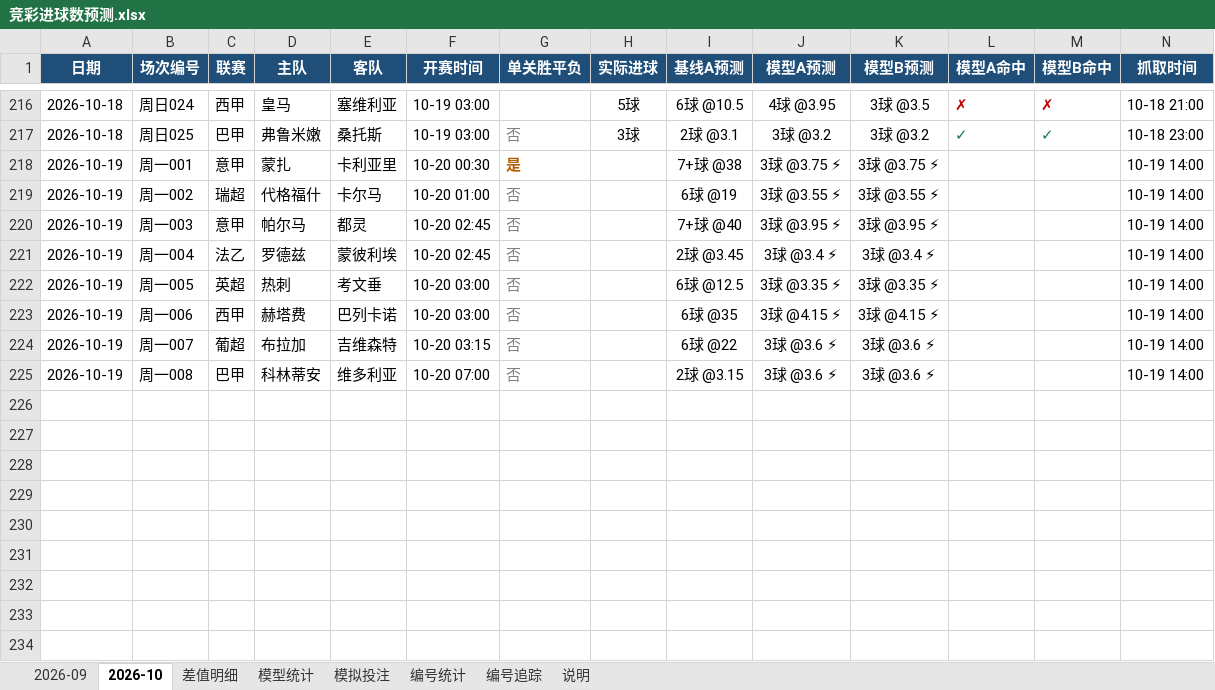
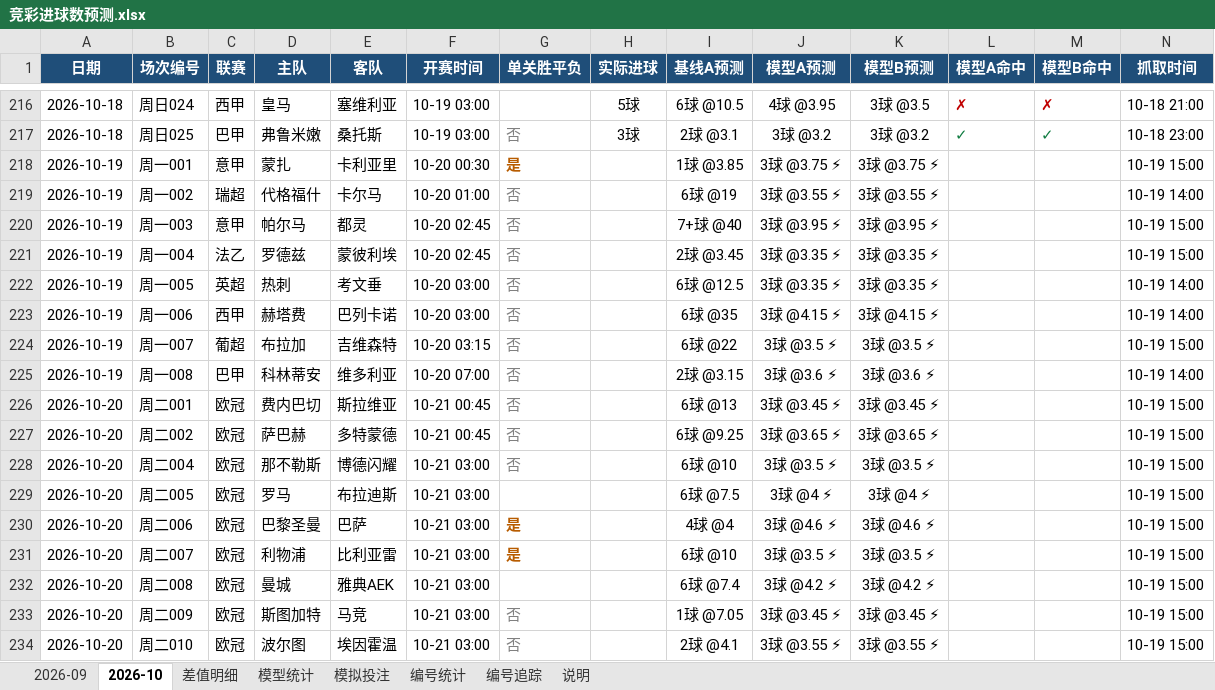
Before and after one commit to chuangyuyu/jingcai, an Excel workbook: docs/excel/竞彩进球数预测.xlsx, sheet 2026-10, drawn as a sheet; only a part is shown, gaps mark what is left out; values as stored, in another font and other column widths than the file's, no borders; rows hold the shown columns only; the diff names each change by its address in the sheet, - before the commit and + after, or states it on an @@ line.

```diff
--- a/docs/excel/竞彩进球数预测.xlsx (sheet 2026-10)
+++ b/docs/excel/竞彩进球数预测.xlsx (sheet 2026-10)
-I218 (基线A预测): 7+球 @38
+I218 (基线A预测): 1球 @3.85
-N218 (抓取时间): 10-19 14:00
+N218 (抓取时间): 10-19 15:00
-N220:N221 (抓取时间): 10-19 14:00
+N220:N221 (抓取时间): 10-19 15:00
-J221 (模型A预测): 3球 @3.4 ⚡
+J221 (模型A预测): 3球 @3.35 ⚡
-K221 (模型B预测): 3球 @3.4 ⚡
+K221 (模型B预测): 3球 @3.35 ⚡
-J224 (模型A预测): 3球 @3.6 ⚡
+J224 (模型A预测): 3球 @3.5 ⚡
-K224 (模型B预测): 3球 @3.6 ⚡
+K224 (模型B预测): 3球 @3.5 ⚡
-N224 (抓取时间): 10-19 14:00
+N224 (抓取时间): 10-19 15:00
+row 226: 2026-10-20 | 周二001 | 欧冠 | 费内巴切 | 斯拉维亚 | 10-21 00:45 | 否 |  | 6球 @13 | 3球 @3.45 ⚡ | 3球 @3.45 ⚡ |  |  | 10-19 15:00
+row 227: 2026-10-20 | 周二002 | 欧冠 | 萨巴赫 | 多特蒙德 | 10-21 00:45 | 否 |  | 6球 @9.25 | 3球 @3.65 ⚡ | 3球 @3.65 ⚡ |  |  | 10-19 15:00
+row 228: 2026-10-20 | 周二004 | 欧冠 | 那不勒斯 | 博德闪耀 | 10-21 03:00 | 否 |  | 6球 @10 | 3球 @3.5 ⚡ | 3球 @3.5 ⚡ |  |  | 10-19 15:00
+row 229: 2026-10-20 | 周二005 | 欧冠 | 罗马 | 布拉迪斯 | 10-21 03:00 |  |  | 6球 @7.5 | 3球 @4 ⚡ | 3球 @4 ⚡ |  |  | 10-19 15:00
+row 230: 2026-10-20 | 周二006 | 欧冠 | 巴黎圣曼 | 巴萨 | 10-21 03:00 | 是 |  | 4球 @4 | 3球 @4.6 ⚡ | 3球 @4.6 ⚡ |  |  | 10-19 15:00
+row 231: 2026-10-20 | 周二007 | 欧冠 | 利物浦 | 比利亚雷 | 10-21 03:00 | 是 |  | 6球 @10 | 3球 @3.5 ⚡ | 3球 @3.5 ⚡ |  |  | 10-19 15:00
+row 232: 2026-10-20 | 周二008 | 欧冠 | 曼城 | 雅典AEK | 10-21 03:00 |  |  | 6球 @7.4 | 3球 @4.2 ⚡ | 3球 @4.2 ⚡ |  |  | 10-19 15:00
+row 233: 2026-10-20 | 周二009 | 欧冠 | 斯图加特 | 马竞 | 10-21 03:00 | 否 |  | 1球 @7.05 | 3球 @3.45 ⚡ | 3球 @3.45 ⚡ |  |  | 10-19 15:00
+row 234: 2026-10-20 | 周二010 | 欧冠 | 波尔图 | 埃因霍温 | 10-21 03:00 | 否 |  | 2球 @4.1 | 3球 @3.55 ⚡ | 3球 @3.55 ⚡ |  |  | 10-19 15:00
```
Also changed, not shown: sheet 差值明细, sheet 模型统计, 6 other files.
